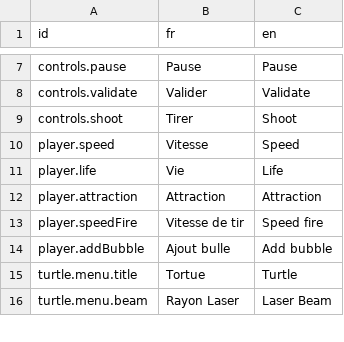
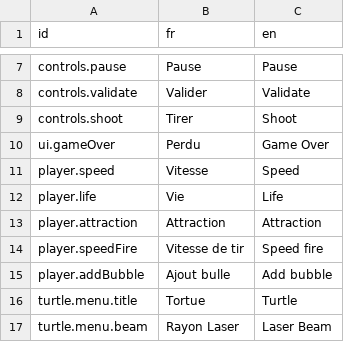
Before and after one commit to agoryu/TurtleDefense, a CSV file: Translation/translation.csv, drawn as a sheet; only a part is shown, gaps mark what is left out.

```diff
--- a/Translation/translation.csv
+++ b/Translation/translation.csv
@@ -9,2 +9,3 @@ controls.validate,Valider,Validate
 controls.shoot,Tirer,Shoot
+ui.gameOver,Perdu,Game Over
 player.speed,Vitesse,Speed
```
Also changed, not shown: 7 other files.
